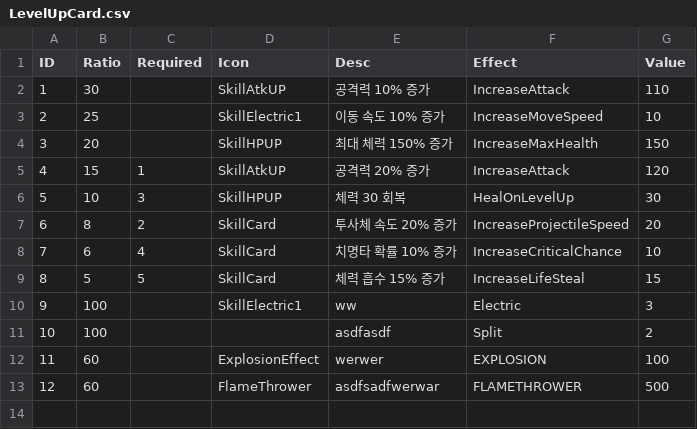
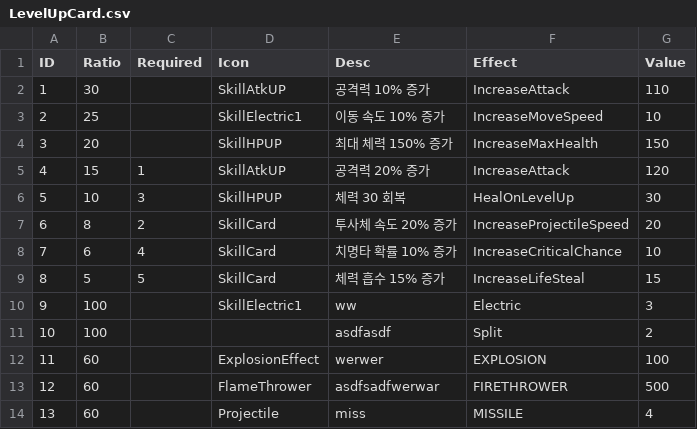
Before and after one commit to asdfxddd/nsw26, a CSV file: Assets/Resources/LevelUpCard.csv, drawn as a sheet.

```diff
--- a/Assets/Resources/LevelUpCard.csv
+++ b/Assets/Resources/LevelUpCard.csv
@@ -12,2 +12,3 @@
 11,60,,ExplosionEffect,werwer,EXPLOSION,100
-12,60,,FlameThrower,asdfsadfwerwar,FLAMETHROWER,500
+12,60,,FlameThrower,asdfsadfwerwar,FIRETHROWER,500
+13,60,,Projectile,miss,MISSILE,4
```
Also changed, not shown: 4 other files.
